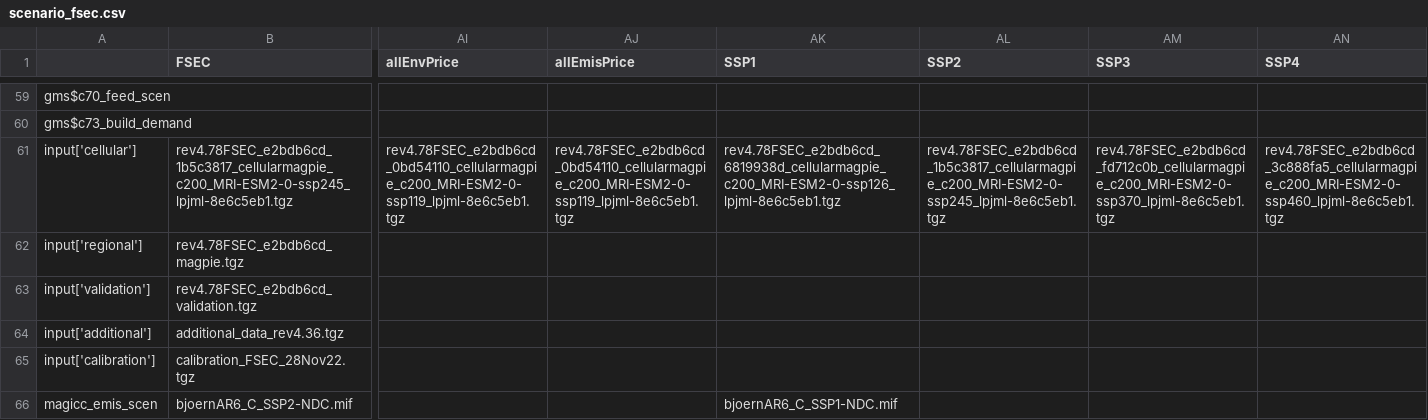
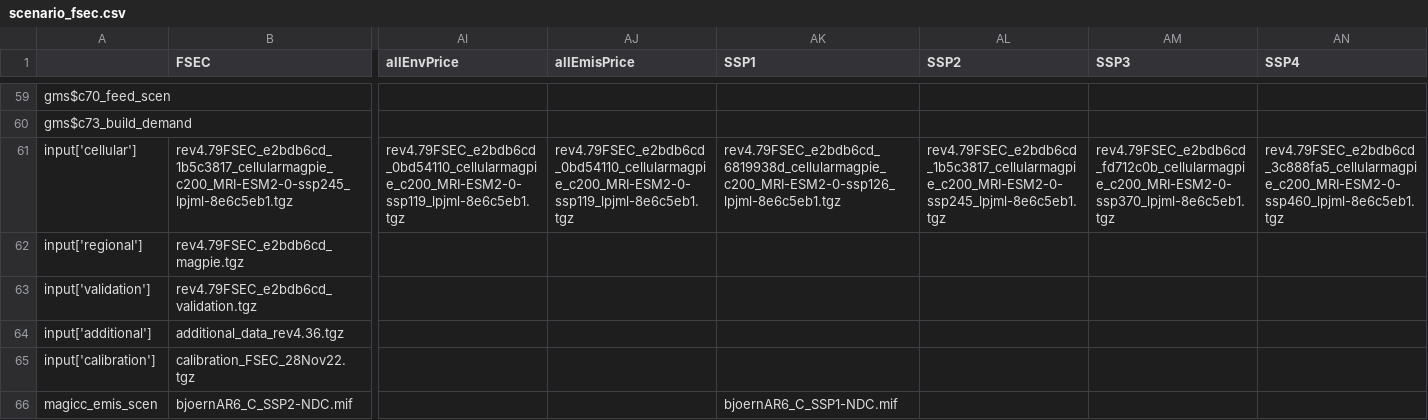
Before and after one commit to magpiemodel/magpie, a CSV file: config/scenario_fsec.csv, drawn as a sheet; only a part is shown, gaps mark what is left out; the diff covers the shown part only; the diff names each change by its address in the sheet, - before the commit and + after, or states it on an @@ line.

```diff
--- a/config/scenario_fsec.csv
+++ b/config/scenario_fsec.csv
-B61 (FSEC): rev4.78FSEC_e2bdb6cd_1b5c3817_cellularmagpie_c200_MRI-ESM2-0-ssp245_lpjml-8e6c5eb1.tgz
+B61 (FSEC): rev4.79FSEC_e2bdb6cd_1b5c3817_cellularmagpie_c200_MRI-ESM2-0-ssp245_lpjml-8e6c5eb1.tgz
-AI61 (allEnvPrice): rev4.78FSEC_e2bdb6cd_0bd54110_cellularmagpie_c200_MRI-ESM2-0-ssp119_lpjml-8e6c5eb1.tgz
+AI61 (allEnvPrice): rev4.79FSEC_e2bdb6cd_0bd54110_cellularmagpie_c200_MRI-ESM2-0-ssp119_lpjml-8e6c5eb1.tgz
-AJ61 (allEmisPrice): rev4.78FSEC_e2bdb6cd_0bd54110_cellularmagpie_c200_MRI-ESM2-0-ssp119_lpjml-8e6c5eb1.tgz
+AJ61 (allEmisPrice): rev4.79FSEC_e2bdb6cd_0bd54110_cellularmagpie_c200_MRI-ESM2-0-ssp119_lpjml-8e6c5eb1.tgz
-AK61 (SSP1): rev4.78FSEC_e2bdb6cd_6819938d_cellularmagpie_c200_MRI-ESM2-0-ssp126_lpjml-8e6c5eb1.tgz
+AK61 (SSP1): rev4.79FSEC_e2bdb6cd_6819938d_cellularmagpie_c200_MRI-ESM2-0-ssp126_lpjml-8e6c5eb1.tgz
-AL61 (SSP2): rev4.78FSEC_e2bdb6cd_1b5c3817_cellularmagpie_c200_MRI-ESM2-0-ssp245_lpjml-8e6c5eb1.tgz
+AL61 (SSP2): rev4.79FSEC_e2bdb6cd_1b5c3817_cellularmagpie_c200_MRI-ESM2-0-ssp245_lpjml-8e6c5eb1.tgz
-AM61 (SSP3): rev4.78FSEC_e2bdb6cd_fd712c0b_cellularmagpie_c200_MRI-ESM2-0-ssp370_lpjml-8e6c5eb1.tgz
+AM61 (SSP3): rev4.79FSEC_e2bdb6cd_fd712c0b_cellularmagpie_c200_MRI-ESM2-0-ssp370_lpjml-8e6c5eb1.tgz
-AN61 (SSP4): rev4.78FSEC_e2bdb6cd_3c888fa5_cellularmagpie_c200_MRI-ESM2-0-ssp460_lpjml-8e6c5eb1.tgz
+AN61 (SSP4): rev4.79FSEC_e2bdb6cd_3c888fa5_cellularmagpie_c200_MRI-ESM2-0-ssp460_lpjml-8e6c5eb1.tgz
-B62 (FSEC): rev4.78FSEC_e2bdb6cd_magpie.tgz
+B62 (FSEC): rev4.79FSEC_e2bdb6cd_magpie.tgz
-B63 (FSEC): rev4.78FSEC_e2bdb6cd_validation.tgz
+B63 (FSEC): rev4.79FSEC_e2bdb6cd_validation.tgz
```
Also changed, not shown: 1 edited cell elsewhere in this file, config/scenario_config.csv, 3 other files.
